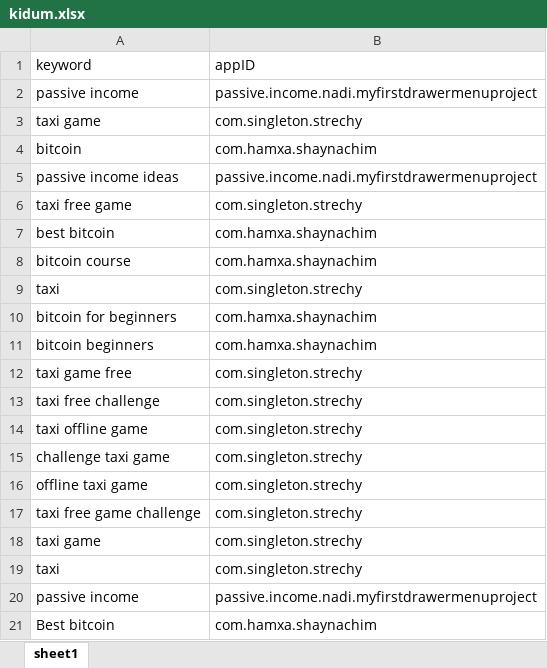
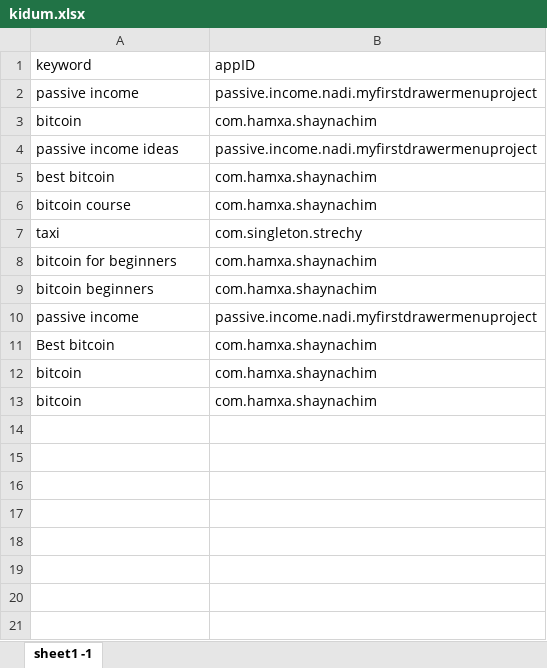
Before and after one commit to sugarderryfire/awsMultiThreadSheet, an Excel workbook: kidum.xlsx, sheet sheet1 -1, drawn as a sheet; values as stored, in another font and other column widths than the file's, no borders; removed rows and columns are numbered as before the commit, all else as after; the diff names each change by its address in the sheet, - before the commit and + after, or states it on an @@ line.

Commit message:
Add files via upload

```diff
--- a/kidum.xlsx (sheet sheet1 -1)
+++ b/kidum.xlsx (sheet sheet1 -1)
-sheet tab: sheet1
+sheet tab: sheet1 -1
-row 3: taxi game | com.singleton.strechy
-row 6: taxi free game | com.singleton.strechy
-row 12: taxi game free | com.singleton.strechy
-row 13: taxi free challenge | com.singleton.strechy
-row 14: taxi offline game | com.singleton.strechy
-row 15: challenge taxi game | com.singleton.strechy
-row 16: offline taxi game | com.singleton.strechy
-row 17: taxi free game challenge | com.singleton.strechy
-row 18: taxi game | com.singleton.strechy
-row 19: taxi | com.singleton.strechy
+row 12: bitcoin | com.hamxa.shaynachim
+row 13: bitcoin | com.hamxa.shaynachim
```
